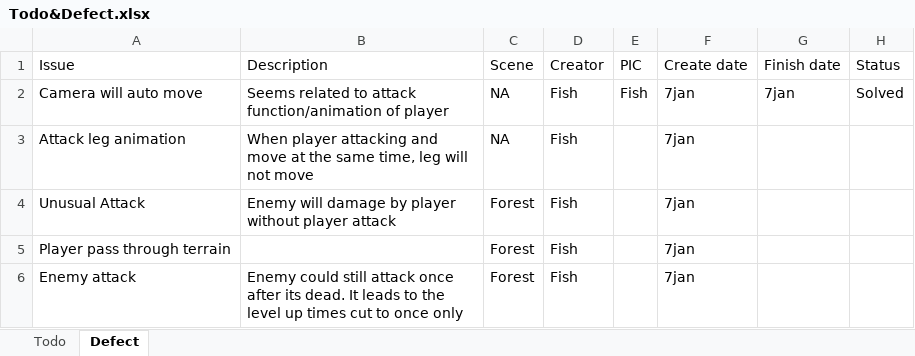
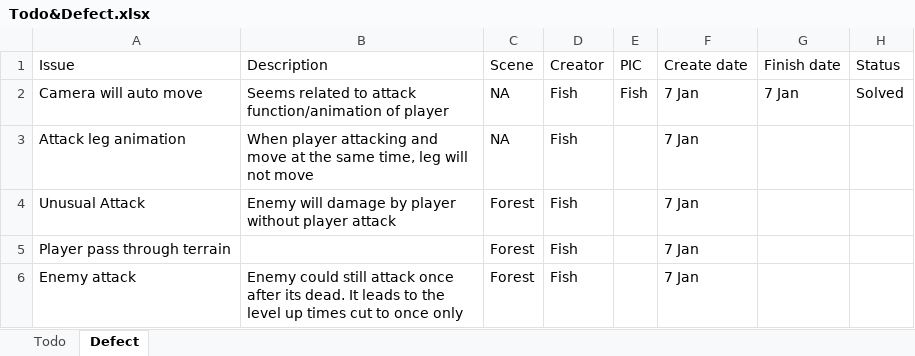
Before and after one commit to TeamNull/FYP, an Excel workbook: Todo&Defect.xlsx, sheet Defect, drawn as a sheet; values as stored, in another font and other column widths than the file's, no borders; the diff names each change by its address in the sheet, - before the commit and + after, or states it on an @@ line.

```diff
--- a/Todo&Defect.xlsx (sheet Defect)
+++ b/Todo&Defect.xlsx (sheet Defect)
-F2:F6 (Create date): 7jan
+F2:F6 (Create date): 7 Jan
-G2 (Finish date): 7jan
+G2 (Finish date): 7 Jan
```
Also changed, not shown: sheet Todo, hidden cells, 4 other files.
